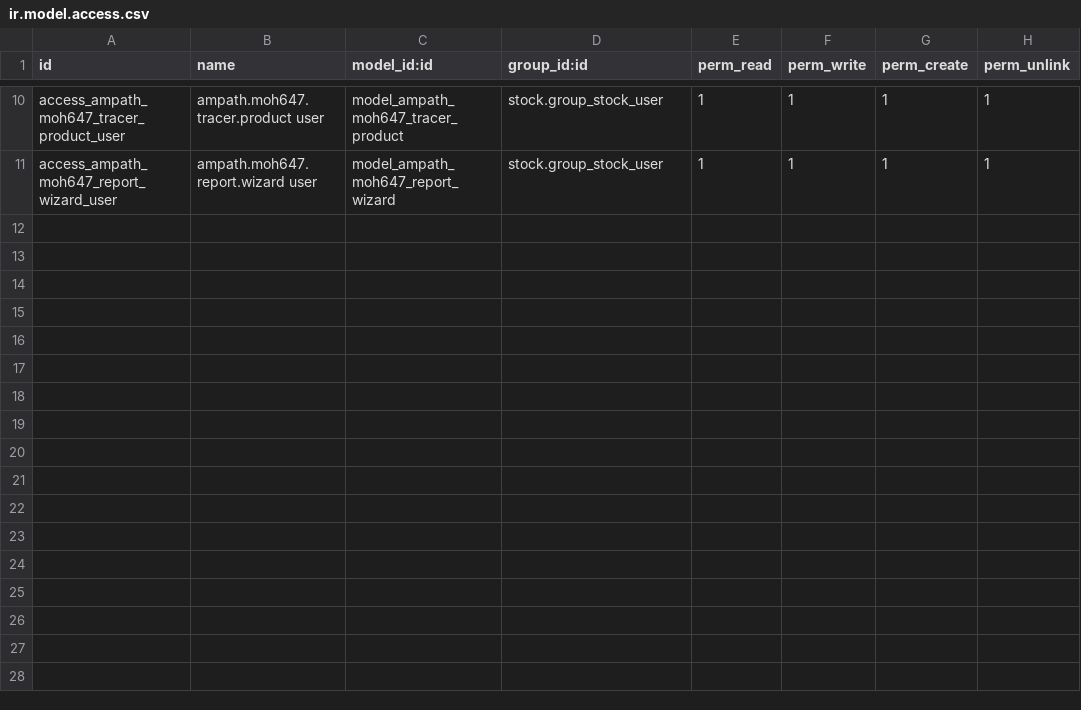
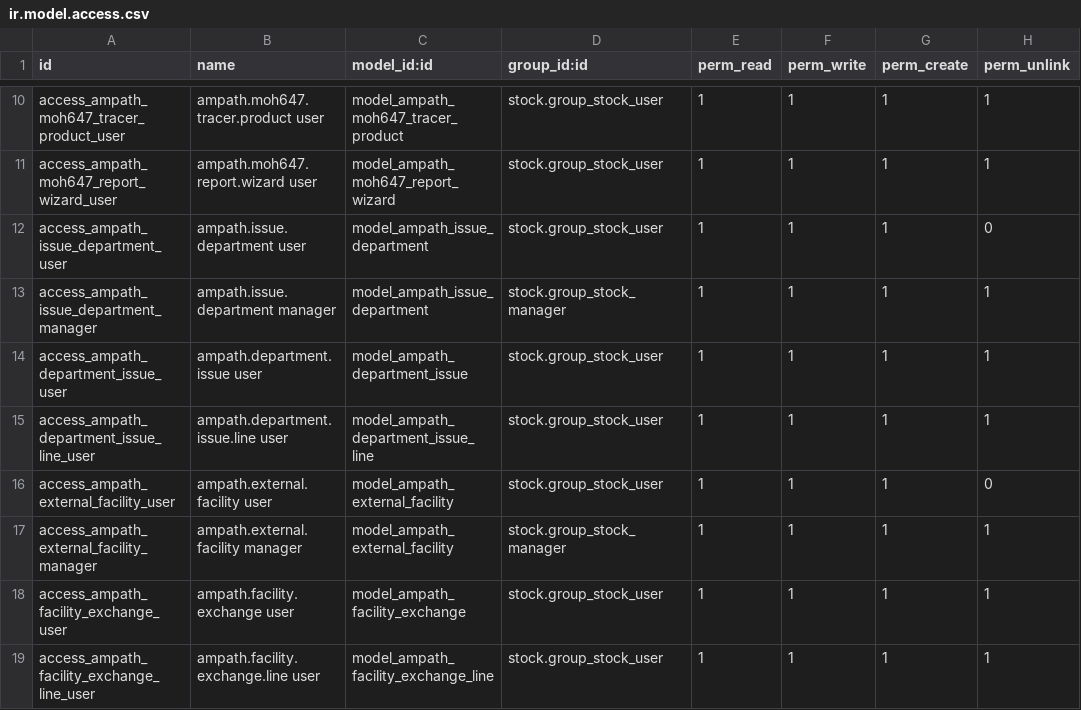
Before and after one commit to AMPATH/O3-amrs, a CSV file: distro/binaries/odoo/addons/ampath_billing/security/ir.model.access.csv, drawn as a sheet; only a part is shown, gaps mark what is left out; the diff names each change by its address in the sheet, - before the commit and + after, or states it on an @@ line.

Commit message:
Claims workflow (#383)
* Fix datetime issue with 647 (#377)

Co-authored-by: manu <enyachoke@ampath.org>

* Add External Receipts and External Issues and S11 form (#379)

Co-authored-by: manu <enyachoke@ampath.org>

* Display drug price in Order basket (#380)

Co-authored-by: manu <enyachoke@ampath.org>

* Include uncommited changes

* Fix location filtering for drug prices

* Add lab test a8945d4e order reasons config (#382)

---------

Co-authored-by: Felix Maiko <maikofelix89@gmail.com>
Co-authored-by: manu <enyachoke@ampath.org>
Co-authored-by: Drizzentic <derrickrono@gmail.com>

```diff
--- a/distro/binaries/odoo/addons/ampath_billing/security/ir.model.access.csv
+++ b/distro/binaries/odoo/addons/ampath_billing/security/ir.model.access.csv
+row 12: access_ampath_issue_department_user | ampath.issue.department user | model_ampath_issue_department | stock.group_stock_user | 1 | 1 | 1 | 0
+row 13: access_ampath_issue_department_manager | ampath.issue.department manager | model_ampath_issue_department | stock.group_stock_manager | 1 | 1 | 1 | 1
+row 14: access_ampath_department_issue_user | ampath.department.issue user | model_ampath_department_issue | stock.group_stock_user | 1 | 1 | 1 | 1
+row 15: access_ampath_department_issue_line_user | ampath.department.issue.line user | model_ampath_department_issue_line | stock.group_stock_user | 1 | 1 | 1 | 1
+row 16: access_ampath_external_facility_user | ampath.external.facility user | model_ampath_external_facility | stock.group_stock_user | 1 | 1 | 1 | 0
+row 17: access_ampath_external_facility_manager | ampath.external.facility manager | model_ampath_external_facility | stock.group_stock_manager | 1 | 1 | 1 | 1
+row 18: access_ampath_facility_exchange_user | ampath.facility.exchange user | model_ampath_facility_exchange | stock.group_stock_user | 1 | 1 | 1 | 1
+row 19: access_ampath_facility_exchange_line_user | ampath.facility.exchange.line user | model_ampath_facility_exchange_line | stock.group_stock_user | 1 | 1 | 1 | 1
```
Also changed, not shown: 50 other files.
